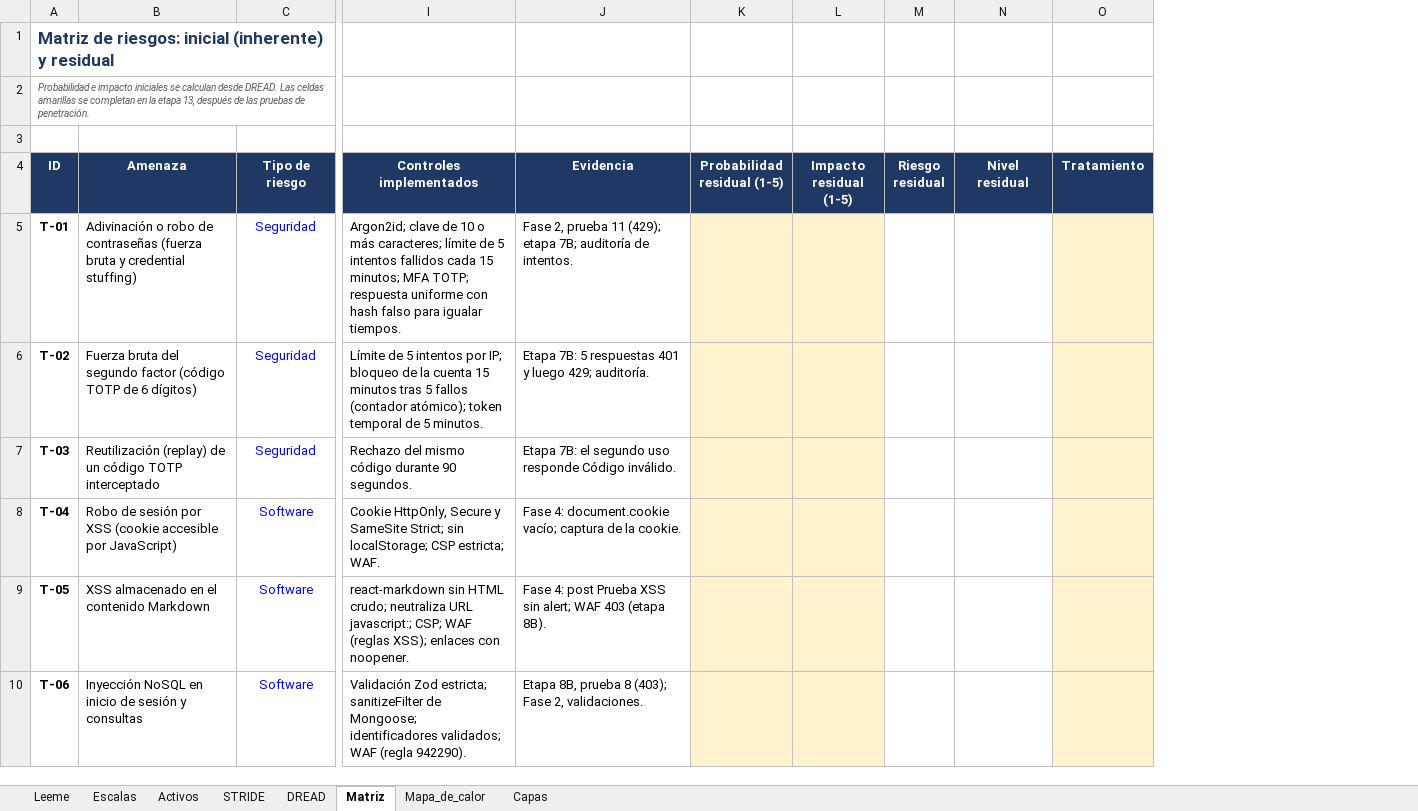
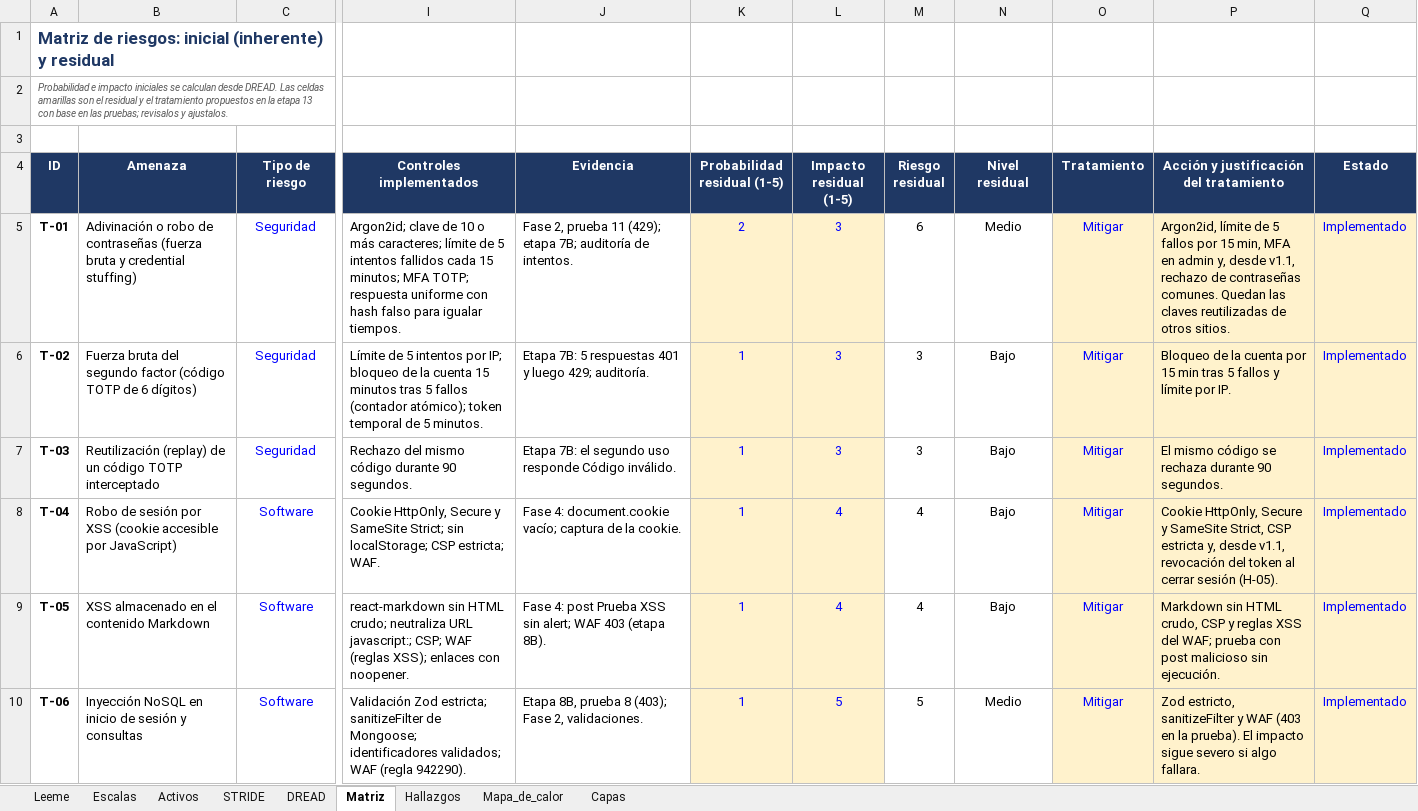
Before and after one commit to emanbruiz/cms-seguridad, an Excel workbook: docs/analisis-de-riesgos-cms.xlsx, sheet Matriz, drawn as a sheet; only a part is shown, gaps mark what is left out; values as stored, in another font and other column widths than the file's, no borders; charts and pictures not drawn; the diff covers the shown part only; the diff names each change by its address in the sheet, - before the commit and + after, or states it on an @@ line.

Commit message:
Etapas 12 y 13: cierre de pruebas, riesgo residual, tratamiento y diseño de SIEM y RASP

```diff
--- a/docs/analisis-de-riesgos-cms.xlsx (sheet Matriz)
+++ b/docs/analisis-de-riesgos-cms.xlsx (sheet Matriz)
+sheet tab: Hallazgos
+column P, rows 4-10: Acción y justificación del tratamiento | Argon2id, límite de 5 fallos por 15 min, MFA en admin y, desde v1.1, rechazo de contraseñas comunes. Quedan las claves reutilizadas de otros sitios. | Bloqueo de la cuenta por 15 min tras 5 fallos y límite por IP. | El mismo código se rechaza durante 90 segundos. | Cookie HttpOnly, Secure y SameSite Strict, CSP estricta y, desde v1.1, revocación del token al cerrar sesión (H-05). | Markdown sin HTML crudo, CSP y reglas XSS del WAF; prueba con post malicioso sin ejecución. | Zod estricto, sanitizeFilter y WAF (403 en la prueba). El impacto sigue severo si algo fallara.
+column Q (Estado), rows 5-10: all Implementado
-A2 (ID): …celdas amarillas se completan en la etapa 13, después de las pruebas de penetración.
+A2 (ID): …celdas amarillas son el residual y el tratamiento propuestos en la etapa 13 con base en las pruebas; revisalos y ajustalos.
-K5 (Probabilidad residual (1-5)): (empty)
+K5 (Probabilidad residual (1-5)): 2
-L5:L7 (Impacto residual (1-5)): (empty)
+L5:L7 (Impacto residual (1-5)): 3
-M5 (Riesgo residual): (empty)
+M5 (Riesgo residual): 6
-N5 (Nivel residual): (empty)
+N5 (Nivel residual): Medio
-O5:O10 (Tratamiento): (empty)
+O5:O10 (Tratamiento): Mitigar
-K6:K10 (Probabilidad residual (1-5)): (empty)
+K6:K10 (Probabilidad residual (1-5)): 1
-M6:M7 (Riesgo residual): (empty)
+M6:M7 (Riesgo residual): 3
-N6:N9 (Nivel residual): (empty)
+N6:N9 (Nivel residual): Bajo
-L8:L9 (Impacto residual (1-5)): (empty)
+L8:L9 (Impacto residual (1-5)): 4
-M8:M9 (Riesgo residual): (empty)
+M8:M9 (Riesgo residual): 4
-L10 (Impacto residual (1-5)): (empty)
+L10 (Impacto residual (1-5)): 5
-M10 (Riesgo residual): (empty)
+M10 (Riesgo residual): 5
-N10 (Nivel residual): (empty)
+N10 (Nivel residual): Medio
```
Also changed, not shown: 115 edited cells elsewhere in this sheet, sheet Mapa_de_calor, sheet Leeme, charts or pictures, 3 other files.
